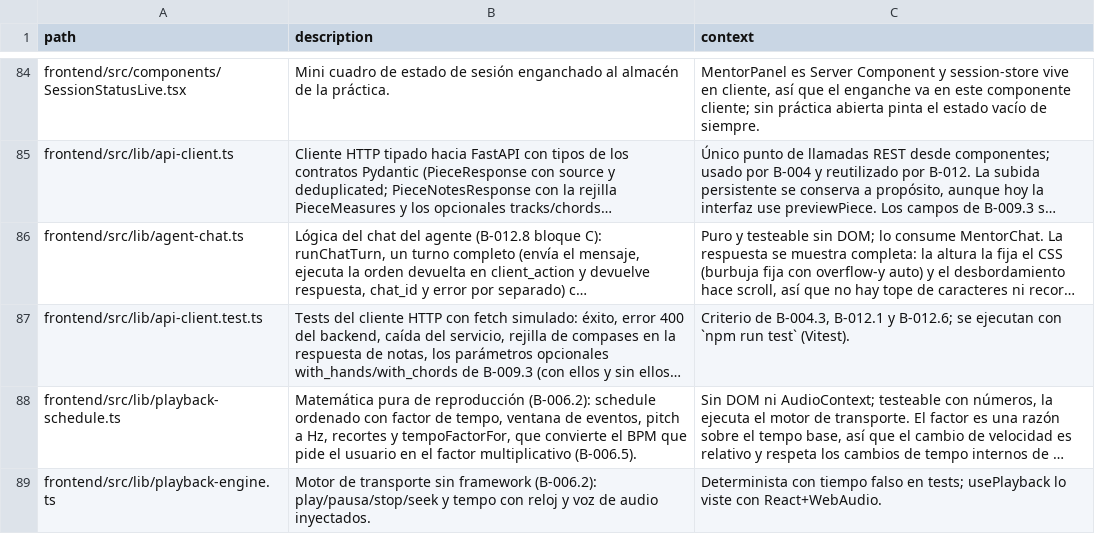
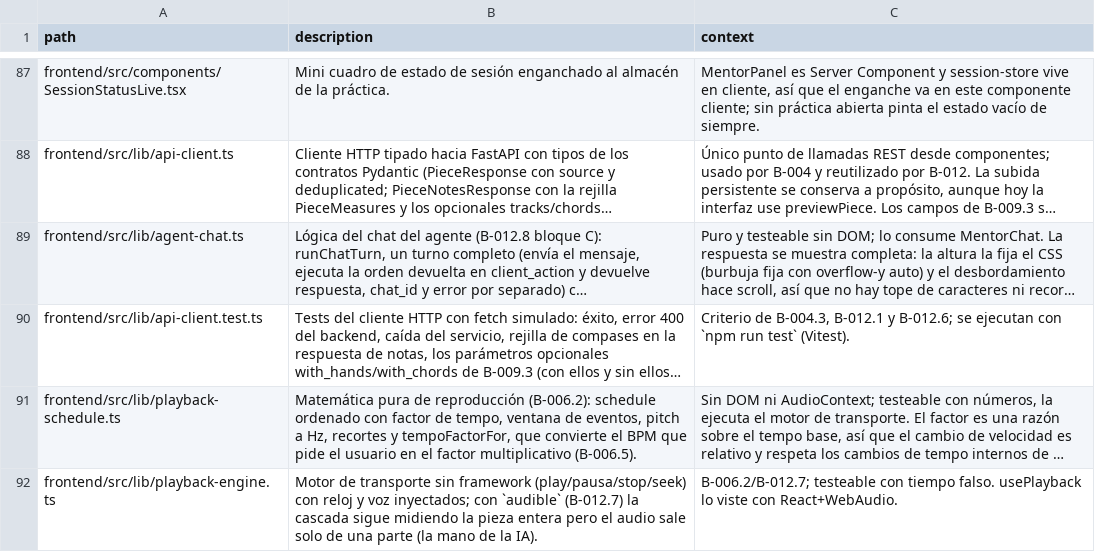
Before and after one commit to andrupax94/PianoMentor-IA, a CSV file: docs/architecture/files.csv, drawn as a sheet; only a part is shown, gaps mark what is left out; long unchanged cells end in …; addresses are those after the commit; the diff covers the shown part only; the diff names each change by its address in the sheet, - before the commit and + after, or states it on an @@ line.

```diff
--- a/docs/architecture/files.csv
+++ b/docs/architecture/files.csv
-B92 (description): …sin framework (B-006.2): play/pausa/stop/seek y tempo con reloj y voz de audio inyectados.
+B92 (description): …sin framework (play/pausa/stop/seek) con reloj y voz inyectados; con `audible` (B-012.7) la cascada sigue midiendo la pieza entera pero el audio sale solo de una parte (la mano de la IA).
-C92 (context): Determinista con tiempo falso en tests; usePlayback lo…
+C92 (context): B-006.2/B-012.7; testeable con tiempo falso. usePlayback lo…
```
Also changed, not shown: 7 added rows and 37 edited cells elsewhere in this file, .github_projects/project-backlog.csv, 44 other files.
